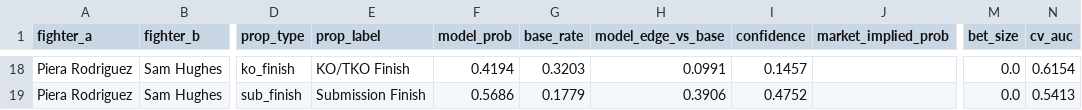
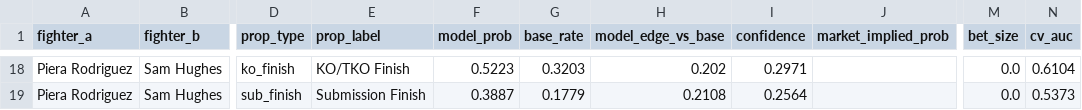
Before and after one commit to zwinship/OctaStats_UFC_Model_V2, a CSV file: predictions/v2_prop_recommendations_UFC_Fight_Night_Emmett_vs_Vallejos.csv, drawn as a sheet; only a part is shown, gaps mark what is left out; the diff covers the shown part only; the diff names each change by its address in the sheet, - before the commit and + after, or states it on an @@ line.

```diff
--- a/predictions/v2_prop_recommendations_UFC_Fight_Night_Emmett_vs_Vallejos.csv
+++ b/predictions/v2_prop_recommendations_UFC_Fight_Night_Emmett_vs_Vallejos.csv
-F18 (model_prob): 0.4194
+F18 (model_prob): 0.5223
-H18 (model_edge_vs_base): 0.0991
+H18 (model_edge_vs_base): 0.202
-I18 (confidence): 0.1457
+I18 (confidence): 0.2971
-N18 (cv_auc): 0.6154
+N18 (cv_auc): 0.6104
-F19 (model_prob): 0.5686
+F19 (model_prob): 0.3887
-H19 (model_edge_vs_base): 0.3906
+H19 (model_edge_vs_base): 0.2108
-I19 (confidence): 0.4752
+I19 (confidence): 0.2564
-N19 (cv_auc): 0.5413
+N19 (cv_auc): 0.5373
```
Also changed, not shown: 64 edited cells elsewhere in this file.
